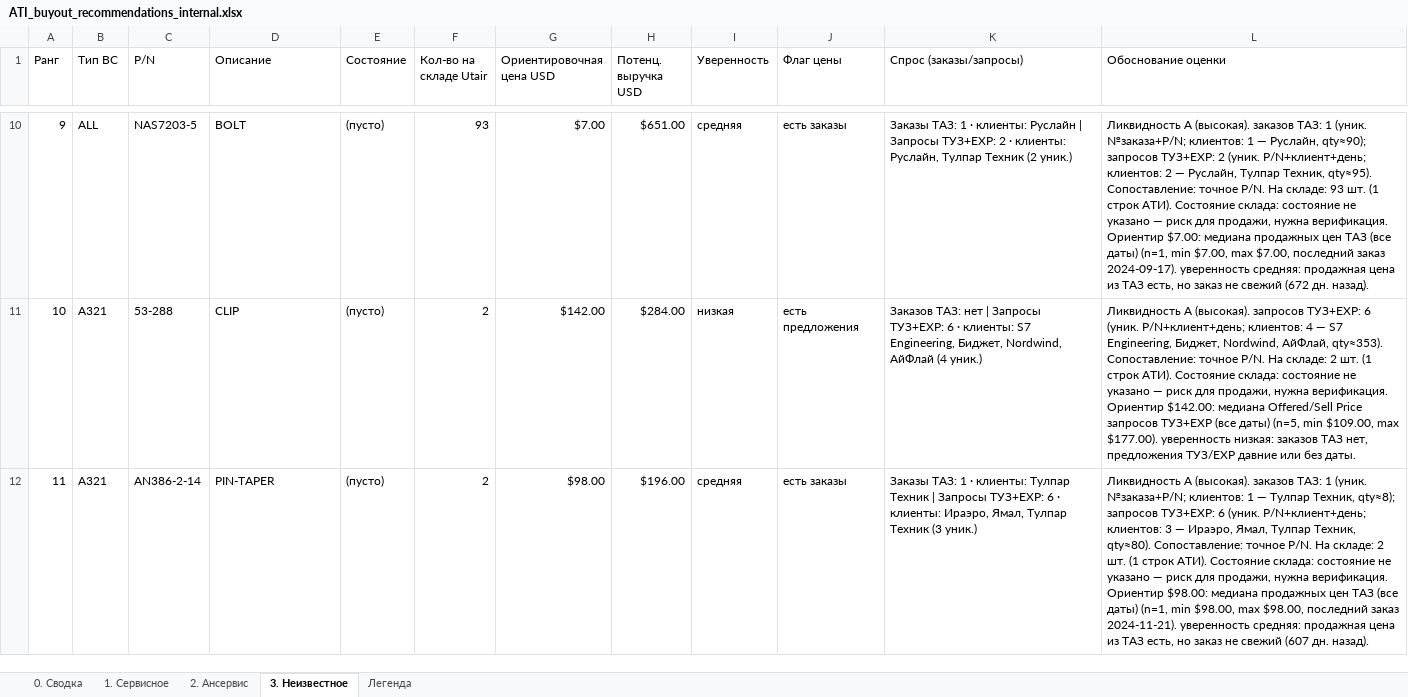
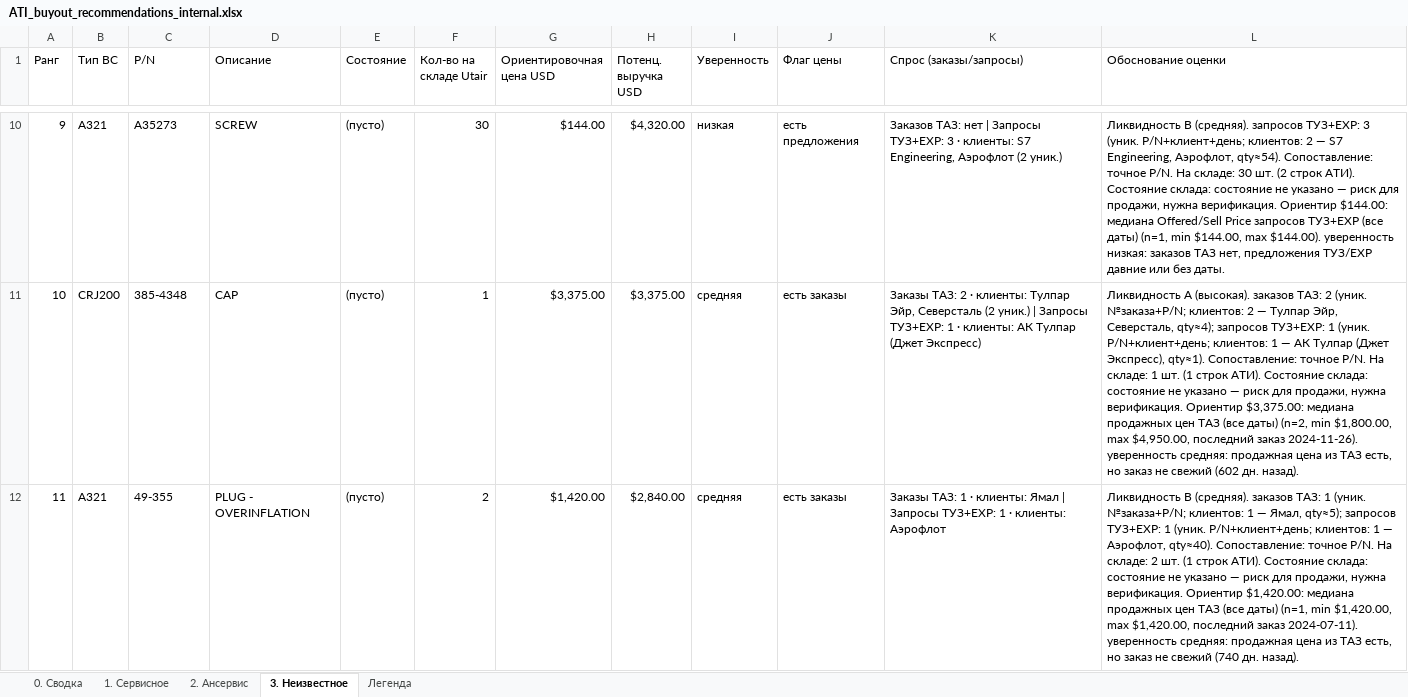
Before and after one commit to alexanderp-cell/Main, an Excel workbook: output/ATI_buyout_recommendations_internal.xlsx, sheet 3. Неизвестное, drawn as a sheet; only a part is shown, gaps mark what is left out; values as stored, in another font and other column widths than the file's, no cell formats; the diff covers the shown part only; the diff names each change by its address in the sheet, - before the commit and + after, or states it on an @@ line.

```diff
--- a/output/ATI_buyout_recommendations_internal.xlsx (sheet 3. Неизвестное)
+++ b/output/ATI_buyout_recommendations_internal.xlsx (sheet 3. Неизвестное)
-B10 (Тип ВС): ALL
+B10 (Тип ВС): A321
-C10 (P/N): NAS7203-5
+C10 (P/N): A35273
-D10 (Описание): BOLT
+D10 (Описание): SCREW
-F10 (Кол-во на складе Utair): 93
+F10 (Кол-во на складе Utair): 30
-G10 (Ориентировочная цена USD): $7.00
+G10 (Ориентировочная цена USD): $144.00
-H10 (Потенц. выручка USD): $651.00
+H10 (Потенц. выручка USD): $4,320.00
-I10 (Уверенность): средняя
+I10 (Уверенность): низкая
-J10 (Флаг цены): есть заказы
+J10 (Флаг цены): есть предложения
-K10 (Спрос (заказы/запросы)): Заказы ТАЗ: 1 · клиенты: Руслайн | Запросы ТУЗ+EXP: 2 · клиенты: Руслайн, Тулпар Техник (2 уник.)
+K10 (Спрос (заказы/запросы)): Заказов ТАЗ: нет | Запросы ТУЗ+EXP: 3 · клиенты: S7 Engineering, Аэрофлот (2 уник.)
-L10 (Обоснование оценки): Ликвидность A (высокая). заказов ТАЗ: 1 (уник. №заказа+P/N; клиентов: 1 — Руслайн, qty≈90); запросов ТУЗ+EXP: 2 (уник. P/N+клиент+день; клиентов: 2 — Руслайн, Тулпар Техник, qty≈95). Сопоставление: точное P/N. На складе: 93 шт. (1 строк АТИ). Состояние склада: состояние не указано — риск для продажи, нужна верификация. Ориентир $7.00: медиана продажных цен ТАЗ (все даты) (n=1, min $7.00, max $7.00, последний заказ 2024-09-17). уверенность средняя: продажная цена из ТАЗ есть, но заказ не свежий (672 дн. назад).
+L10 (Обоснование оценки): Ликвидность B (средняя). запросов ТУЗ+EXP: 3 (уник. P/N+клиент+день; клиентов: 2 — S7 Engineering, Аэрофлот, qty≈54). Сопоставление: точное P/N. На складе: 30 шт. (2 строк АТИ). Состояние склада: состояние не указано — риск для продажи, нужна верификация. Ориентир $144.00: медиана Offered/Sell Price запросов ТУЗ+EXP (все даты) (n=1, min $144.00, max $144.00). уверенность низкая: заказов ТАЗ нет, предложения ТУЗ/EXP давние или без даты.
-B11 (Тип ВС): A321
+B11 (Тип ВС): CRJ200
-C11 (P/N): 53-288
+C11 (P/N): 385-4348
-D11 (Описание): CLIP
+D11 (Описание): CAP
-F11 (Кол-во на складе Utair): 2
+F11 (Кол-во на складе Utair): 1
-G11 (Ориентировочная цена USD): $142.00
+G11 (Ориентировочная цена USD): $3,375.00
-H11 (Потенц. выручка USD): $284.00
+H11 (Потенц. выручка USD): $3,375.00
-I11 (Уверенность): низкая
+I11 (Уверенность): средняя
-J11 (Флаг цены): есть предложения
+J11 (Флаг цены): есть заказы
-K11 (Спрос (заказы/запросы)): Заказов ТАЗ: нет | Запросы ТУЗ+EXP: 6 · клиенты: S7 Engineering, Биджет, Nordwind, АйФлай (4 уник.)
+K11 (Спрос (заказы/запросы)): Заказы ТАЗ: 2 · клиенты: Тулпар Эйр, Северсталь (2 уник.) | Запросы ТУЗ+EXP: 1 · клиенты: АК Тулпар (Джет Экспресс)
-L11 (Обоснование оценки): …A (высокая). запросов ТУЗ+EXP: 6 (уник. P/N+клиент+день; клиентов: 4 — S7 Engineering, Биджет, Nordwind, АйФлай, qty≈353). Сопоставление: точное P/N. На складе: 2 шт. (1 строк АТИ). Состояние склада: состояние не указано — риск для продажи, нужна верификация. Ориентир $142.00: медиана Offered/Sell Price запросов ТУЗ+EXP (все даты) (n=5, min $109.00, max $177.00). уверенность низкая: заказов ТАЗ нет, предложения ТУЗ/EXP давние или без даты.
+L11 (Обоснование оценки): …A (высокая). заказов ТАЗ: 2 (уник. №заказа+P/N; клиентов: 2 — Тулпар Эйр, Северсталь, qty≈4); запросов ТУЗ+EXP: 1 (уник. P/N+клиент+день; клиентов: 1 — АК Тулпар (Джет Экспресс), qty≈1). Сопоставление: точное P/N. На складе: 1 шт. (1 строк АТИ). Состояние склада: состояние не указано — риск для продажи, нужна верификация. Ориентир $3,375.00: медиана продажных цен ТАЗ (все даты) (n=2, min $1,800.00, max $4,950.00, последний заказ 2024-11-26). уверенность средняя: продажная цена из ТАЗ есть, но заказ не свежий (602 дн. назад).
-C12 (P/N): AN386-2-14
+C12 (P/N): 49-355
-D12 (Описание): PIN-TAPER
+D12 (Описание): PLUG - OVERINFLATION
-G12 (Ориентировочная цена USD): $98.00
+G12 (Ориентировочная цена USD): $1,420.00
-H12 (Потенц. выручка USD): $196.00
+H12 (Потенц. выручка USD): $2,840.00
-K12 (Спрос (заказы/запросы)): …· клиенты: Тулпар Техник | Запросы ТУЗ+EXP: 6 · клиенты: Ираэро, Ямал, Тулпар Техник (3 уник.)
+K12 (Спрос (заказы/запросы)): …· клиенты: Ямал | Запросы ТУЗ+EXP: 1 · клиенты: Аэрофлот
-L12 (Обоснование оценки): Ликвидность A (высокая). заказов ТАЗ: 1 (уник. №заказа+P/N; клиентов: 1 — Тулпар Техник, qty≈8); запросов ТУЗ+EXP: 6 (уник. P/N+клиент+день; клиентов: 3 — Ираэро, Ямал, Тулпар Техник, qty≈80). Сопоставление: точное P/N. На складе: 2 шт. (1 строк АТИ). Состояние склада: состояние не указано — риск для продажи, нужна верификация. Ориентир $98.00: медиана продажных цен ТАЗ (все даты) (n=1, min $98.00, max $98.00, последний заказ 2024-11-21). уверенность средняя: продажная цена из ТАЗ есть, но заказ не свежий (607 дн. назад).
+L12 (Обоснование оценки): Ликвидность B (средняя). заказов ТАЗ: 1 (уник. №заказа+P/N; клиентов: 1 — Ямал, qty≈5); запросов ТУЗ+EXP: 1 (уник. P/N+клиент+день; клиентов: 1 — Аэрофлот, qty≈40). Сопоставление: точное P/N. На складе: 2 шт. (1 строк АТИ). Состояние склада: состояние не указано — риск для продажи, нужна верификация. Ориентир $1,420.00: медиана продажных цен ТАЗ (все даты) (n=1, min $1,420.00, max $1,420.00, последний заказ 2024-07-11). уверенность средняя: продажная цена из ТАЗ есть, но заказ не свежий (740 дн. назад).
```
Also changed, not shown: 278 edited cells elsewhere in this sheet, sheet 1. Сервисное, sheet 2. Ансервис, sheet 0. Сводка, cell formats, output/ATI_buyout_client_serviceable.xlsx, output/ATI_buyout_client_unknown.xlsx, 2 other files.
